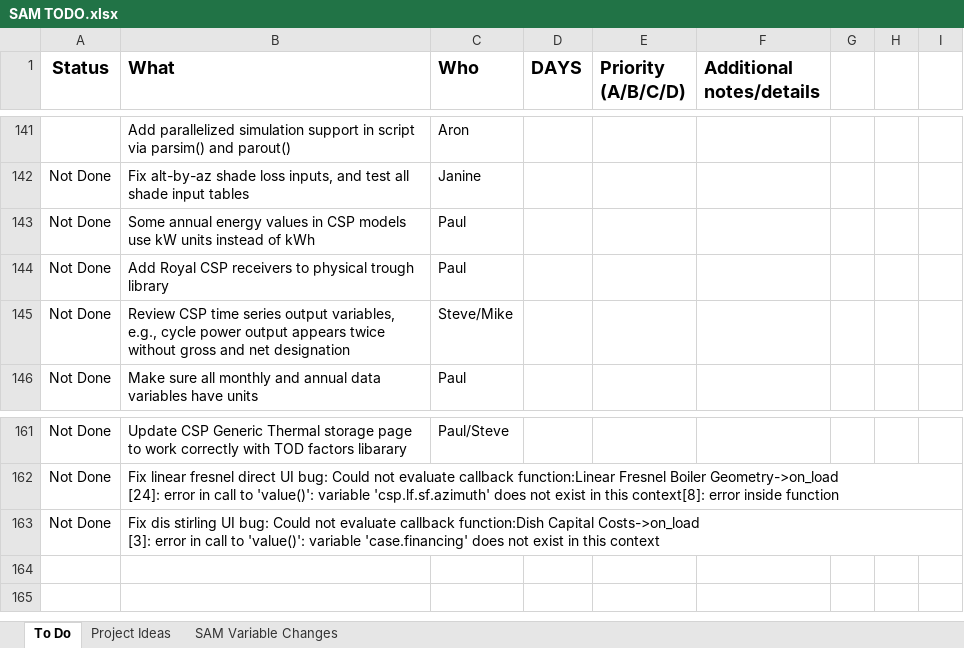
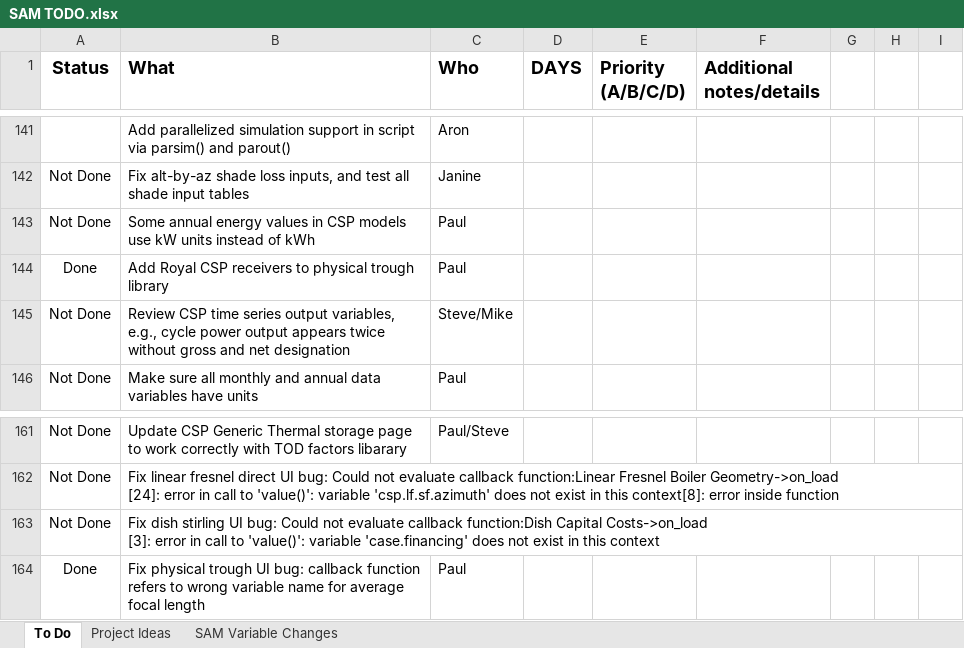
Before and after one commit to NREL/SAM, an Excel workbook: SAM TODO.xlsx, sheet To Do, drawn as a sheet; only a part is shown, gaps mark what is left out; values as stored, in another font and other column widths than the file's, no borders; conditional formats not drawn; the diff names each change by its address in the sheet, - before the commit and + after, or states it on an @@ line.

Commit message:
Update TODO list add physical trough Royal CSP receiver to library and fix physical trough UI callback bug

```diff
--- a/SAM TODO.xlsx (sheet To Do)
+++ b/SAM TODO.xlsx (sheet To Do)
-A144 (Status): Not Done
+A144 (Status): Done
-B163 (What): Fix dis stirling UI…
+B163 (What): Fix dish stirling UI…
+row 164: Done | Fix physical trough UI bug: callback function refers to wrong variable name for average focal length | Paul
```
